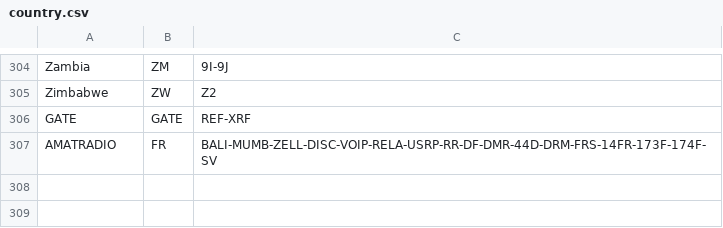
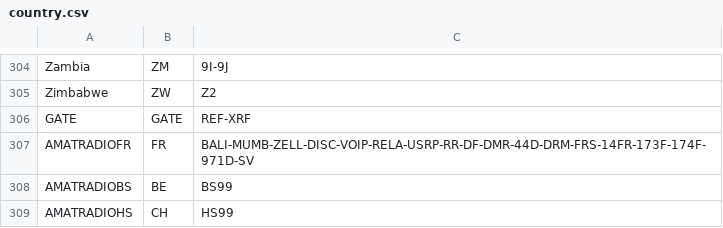
Before and after one commit to airphel/WPSD-HostFiles, a CSV file: country.csv, drawn as a sheet; only a part is shown, gaps mark what is left out.

Commit message:
Add files via upload

```diff
--- a/country.csv
+++ b/country.csv
@@ -306,2 +306,4 @@ Zimbabwe;ZW;Z2
 GATE;GATE;REF-XRF
-AMATRADIO;FR;BALI-MUMB-ZELL-DISC-VOIP-RELA-USRP-RR-DF-DMR-44D-DRM-FRS-14FR-173F-174F-SV
+AMATRADIOFR;FR;BALI-MUMB-ZELL-DISC-VOIP-RELA-USRP-RR-DF-DMR-44D-DRM-FRS-14FR-173F-174F-971D-SV
+AMATRADIOBS;BE;BS99
+AMATRADIOHS;CH;HS99
```
